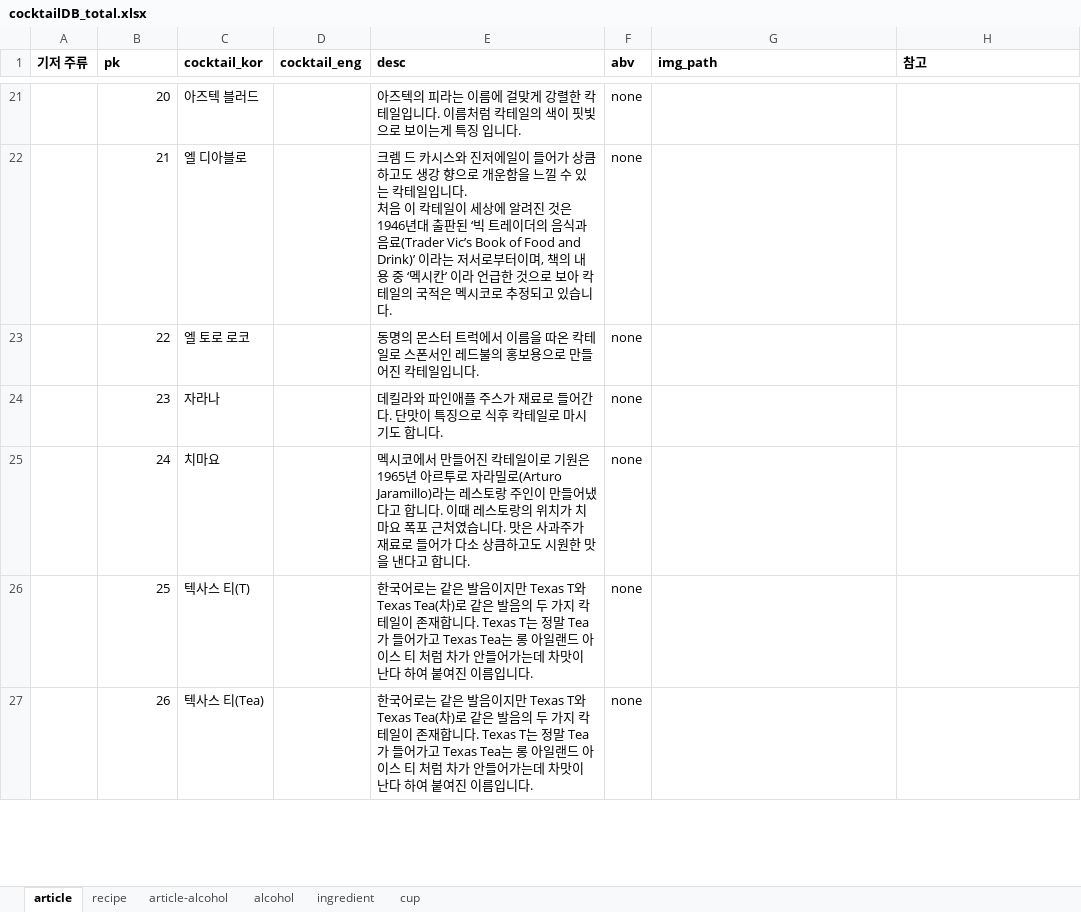
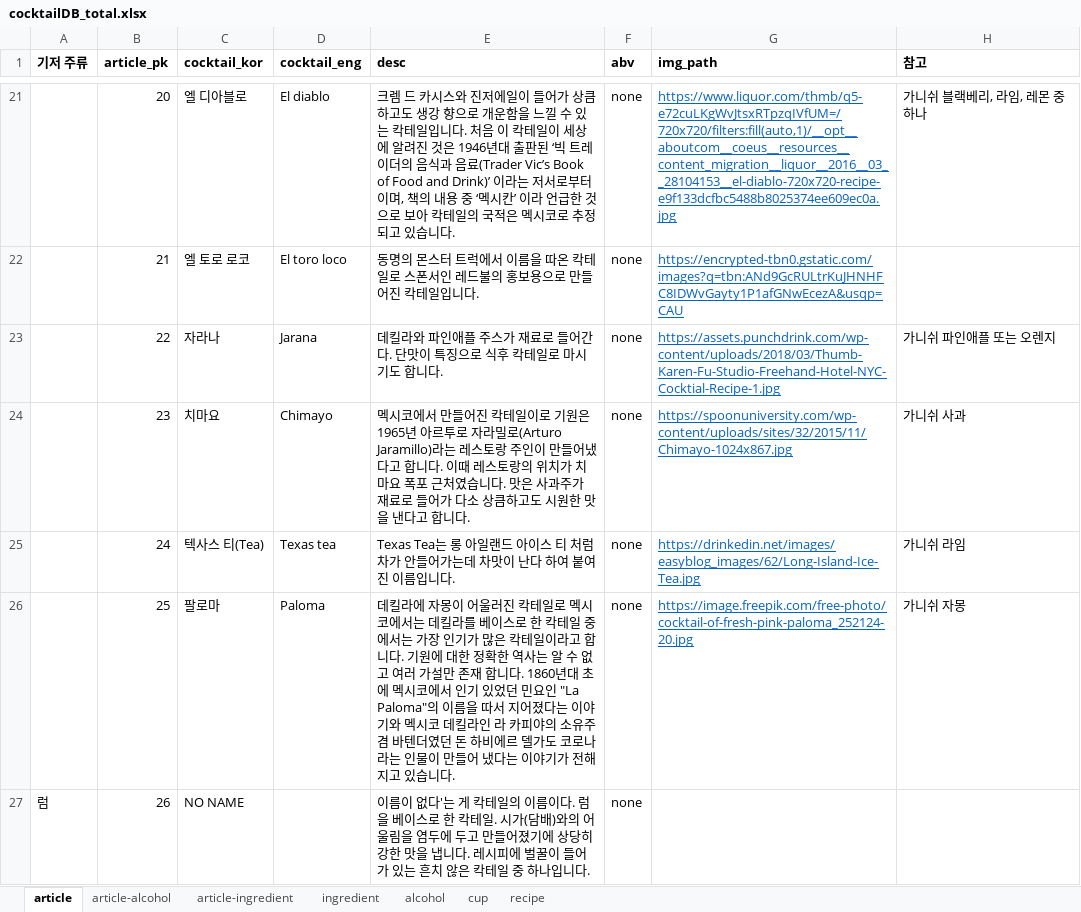
Before and after one commit to melthleeth/bangba, an Excel workbook: DB/cocktailDB/cocktailDB_total.xlsx, sheet article, drawn as a sheet; only a part is shown, gaps mark what is left out; values as stored, in another font and other column widths than the file's, no borders; ↵ is a line break in a cell; the diff covers the shown part only; the diff names each change by its address in the sheet, - before the commit and + after, or states it on an @@ line.

Commit message:
S04P12A401-111 [+] Edit DB recipe 통

```diff
--- a/DB/cocktailDB/cocktailDB_total.xlsx (sheet article)
+++ b/DB/cocktailDB/cocktailDB_total.xlsx (sheet article)
+sheet tab: article-ingredient
@@ sheet tab order changed: article | article-alcohol | article-ingredient | ingredient | alcohol | cup | recipe @@
-B1: pk
+B1: article_pk
-C21 (cocktail_kor): 아즈텍 블러드
+C21 (cocktail_kor): 엘 디아블로
-D21 (cocktail_eng): (empty)
+D21 (cocktail_eng): El diablo
-E21 (desc): 아즈텍의 피라는 이름에 걸맞게 강렬한 칵테일입니다. 이름처럼 칵테일의 색이 핏빛으로 보이는게 특징 입니다.
+E21 (desc): 크렘 드 카시스와 진저에일이 들어가 상큼하고도 생강 향으로 개운함을 느낄 수 있는 칵테일입니다. 처음 이 칵테일이 세상에 알려진 것은 1946년대 출판된 ‘빅 트레이더의 음식과 음료(Trader Vic’s Book of Food and Drink)’ 이라는 저서로부터이며, 책의 내용 중 ‘멕시칸’ 이라 언급한 것으로 보아 칵테일의 국적은 멕시코로 추정되고 있습니다.
-G21 (img_path): (empty)
+G21 (img_path): https://www.liquor.com/thmb/q5-e72cuLKgWvJtsxRTpzqIVfUM=/720x720/filters:fill(auto,1)/__opt__aboutcom__coeus__resources__content_migration__liquor__2016__03__28104153__el-diablo-720x720-recipe-e9f133dcfbc5488b8025374ee609ec0a.jpg
-H21 (참고): (empty)
+H21 (참고): 가니쉬 블랙베리, 라임, 레몬 중 하나
-C22 (cocktail_kor): 엘 디아블로
+C22 (cocktail_kor): 엘 토로 로코
-D22 (cocktail_eng): (empty)
+D22 (cocktail_eng): El toro loco
-E22 (desc): 크렘 드 카시스와 진저에일이 들어가 상큼하고도 생강 향으로 개운함을 느낄 수 있는 칵테일입니다. ↵ 처음 이 칵테일이 세상에 알려진 것은 1946년대 출판된 ‘빅 트레이더의 음식과 음료(Trader Vic’s Book of Food and Drink)’ 이라는 저서로부터이며, 책의 내용 중 ‘멕시칸’ 이라 언급한 것으로 보아 칵테일의 국적은 멕시코로 추정되고 있습니다.
+E22 (desc): 동명의 몬스터 트럭에서 이름을 따온 칵테일로 스폰서인 레드불의 홍보용으로 만들어진 칵테일입니다.
-G22 (img_path): (empty)
+G22 (img_path): https://encrypted-tbn0.gstatic.com/images?q=tbn:ANd9GcRULtrKuJHNHFC8IDWvGayty1P1afGNwEcezA&usqp=CAU
-C23 (cocktail_kor): 엘 토로 로코
+C23 (cocktail_kor): 자라나
-D23 (cocktail_eng): (empty)
+D23 (cocktail_eng): Jarana
-E23 (desc): 동명의 몬스터 트럭에서 이름을 따온 칵테일로 스폰서인 레드불의 홍보용으로 만들어진 칵테일입니다.
+E23 (desc): 데킬라와 파인애플 주스가 재료로 들어간다. 단맛이 특징으로 식후 칵테일로 마시기도 합니다.
-G23 (img_path): (empty)
+G23 (img_path): https://assets.punchdrink.com/wp-content/uploads/2018/03/Thumb-Karen-Fu-Studio-Freehand-Hotel-NYC-Cocktial-Recipe-1.jpg
-H23 (참고): (empty)
+H23 (참고): 가니쉬 파인애플 또는 오렌지
-C24 (cocktail_kor): 자라나
+C24 (cocktail_kor): 치마요
-D24 (cocktail_eng): (empty)
+D24 (cocktail_eng): Chimayo
-E24 (desc): 데킬라와 파인애플 주스가 재료로 들어간다. 단맛이 특징으로 식후 칵테일로 마시기도 합니다…
+E24 (desc): 멕시코에서 만들어진 칵테일이로 기원은 1965년 아르투로 자라밀로(Arturo Jaramillo)라는 레스토랑 주인이 만들어냈다고 합니다. 이때 레스토랑의 위치가 치마요 폭포 근처였습니다. 맛은 사과주가 재료로 들어가 다소 상큼하고도 시원한 맛을 낸다고 합니다…
-G24 (img_path): (empty)
+G24 (img_path): https://spoonuniversity.com/wp-content/uploads/sites/32/2015/11/Chimayo-1024x867.jpg
-H24 (참고): (empty)
+H24 (참고): 가니쉬 사과
-C25 (cocktail_kor): 치마요
+C25 (cocktail_kor): 텍사스 티(Tea)
-D25 (cocktail_eng): (empty)
+D25 (cocktail_eng): Texas tea
-E25 (desc): 멕시코에서 만들어진 칵테일이로 기원은 1965년 아르투로 자라밀로(Arturo Jaramillo)라는 레스토랑 주인이 만들어냈다고 합니다. 이때 레스토랑의 위치가 치마요 폭포 근처였습니다. 맛은 사과주가 재료로 들어가 다소 상큼하고도 시원한 맛을 낸다고 합니다.
+E25 (desc): Texas Tea는 롱 아일랜드 아이스 티 처럼 차가 안들어가는데 차맛이 난다 하여 붙여진 이름입니다.
-G25 (img_path): (empty)
+G25 (img_path): https://drinkedin.net/images/easyblog_images/62/Long-Island-Ice-Tea.jpg
-H25 (참고): (empty)
+H25 (참고): 가니쉬 라임
-C26 (cocktail_kor): 텍사스 티(T)
+C26 (cocktail_kor): 팔로마
-D26 (cocktail_eng): (empty)
+D26 (cocktail_eng): Paloma
-E26 (desc): 한국어로는 같은 발음이지만 Texas T와 Texas Tea(차)로 같은 발음의 두 가지 칵테일이 존재합니다. Texas T는 정말 Tea가 들어가고 Texas Tea는 롱 아일랜드 아이스 티 처럼 차가 안들어가는데 차맛이 난다 하여 붙여진 이름입니다.
+E26 (desc): 데킬라에 자몽이 어울러진 칵테일로 멕시코에서는 데킬라를 베이스로 한 칵테일 중에서는 가장 인기가 많은 칵테일이라고 합니다. 기원에 대한 정확한 역사는 알 수 없고 여러 가설만 존재 합니다. 1860년대 초에 멕시코에서 인기 있었던 민요인 "La Paloma"의 이름을 따서 지어졌다는 이야기와 멕시코 데킬라인 라 카피야의 소유주 겸 바텐더였던 돈 하비에르 델가도 코로나라는 인물이 만들어 냈다는 이야기가 전해지고 있습니다.
-G26 (img_path): (empty)
+G26 (img_path): https://image.freepik.com/free-photo/cocktail-of-fresh-pink-paloma_252124-20.jpg
-H26 (참고): (empty)
+H26 (참고): 가니쉬 자몽
-A27 (기저 주류): (empty)
+A27 (기저 주류): 럼
-C27 (cocktail_kor): 텍사스 티(Tea)
+C27 (cocktail_kor): NO NAME
-E27 (desc): 한국어로는 같은 발음이지만 Texas T와 Texas Tea(차)로 같은 발음의 두 가지 칵테일이 존재합니다. Texas T는 정말 Tea가 들어가고 Texas Tea는 롱 아일랜드 아이스 티 처럼 차가 안들어가는데 차맛이 난다 하여 붙여진 이름입니다.
+E27 (desc): 이름이 없다'는 게 칵테일의 이름이다. 럼을 베이스로 한 칵테일. 시가(담배)와의 어울림을 염두에 두고 만들어졌기에 상당히 강한 맛을 냅니다. 레시피에 벌꿀이 들어가 있는 흔치 않은 칵테일 중 하나입니다.
```
Also changed, not shown: 479 edited cells and cell formats elsewhere in this sheet, sheet recipe, sheet alcohol, sheet article-alcohol, sheet ingredient, DB/cocktailDB/cocktailDB_byNamu_Tequila, Rum, Brandy, NonAlcohol.xlsx.
